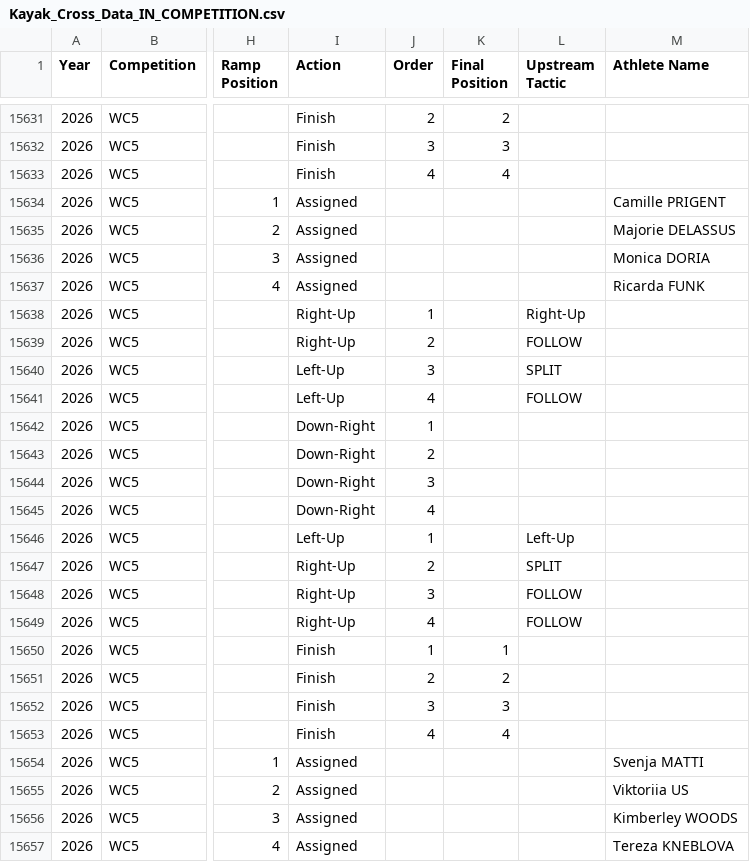
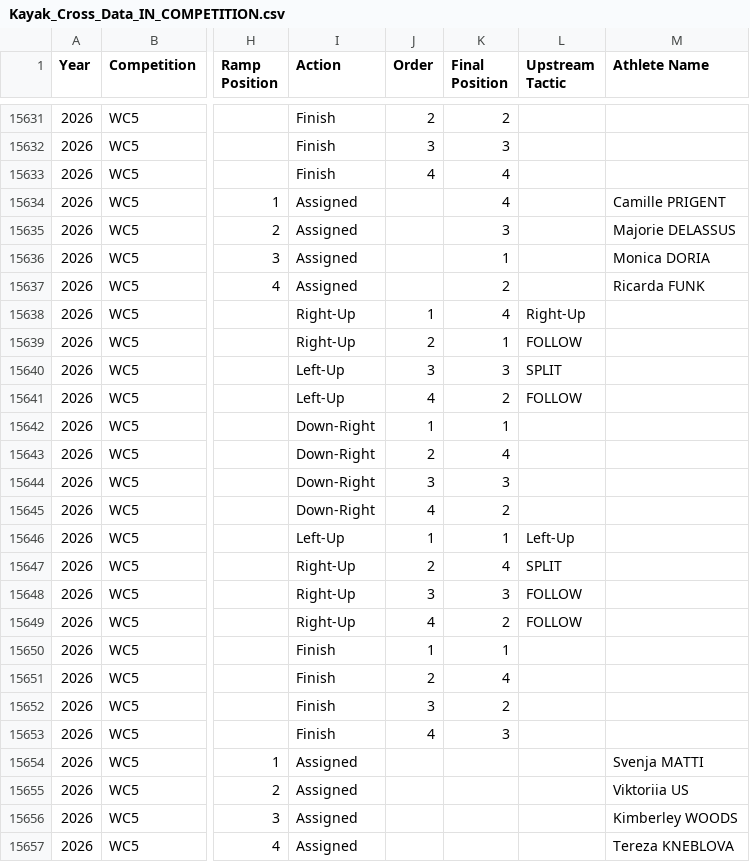
Before and after one commit to katrina-sutherland/kx_tagger, a CSV file: data/Kayak_Cross_Data_IN_COMPETITION.csv, drawn as a sheet; only a part is shown, gaps mark what is left out; the diff covers the shown part only; the diff names each change by its address in the sheet, - before the commit and + after, or states it on an @@ line.

```diff
--- a/data/Kayak_Cross_Data_IN_COMPETITION.csv
+++ b/data/Kayak_Cross_Data_IN_COMPETITION.csv
-K15634 (Final Position): (empty)
+K15634 (Final Position): 4
-K15635 (Final Position): (empty)
+K15635 (Final Position): 3
-K15636 (Final Position): (empty)
+K15636 (Final Position): 1
-K15637 (Final Position): (empty)
+K15637 (Final Position): 2
-K15638 (Final Position): (empty)
+K15638 (Final Position): 4
-K15639 (Final Position): (empty)
+K15639 (Final Position): 1
-K15640 (Final Position): (empty)
+K15640 (Final Position): 3
-K15641 (Final Position): (empty)
+K15641 (Final Position): 2
-K15642 (Final Position): (empty)
+K15642 (Final Position): 1
-K15643 (Final Position): (empty)
+K15643 (Final Position): 4
-K15644 (Final Position): (empty)
+K15644 (Final Position): 3
-K15645 (Final Position): (empty)
+K15645 (Final Position): 2
-K15646 (Final Position): (empty)
+K15646 (Final Position): 1
-K15647 (Final Position): (empty)
+K15647 (Final Position): 4
-K15648 (Final Position): (empty)
+K15648 (Final Position): 3
-K15649 (Final Position): (empty)
+K15649 (Final Position): 2
-K15651 (Final Position): 2
+K15651 (Final Position): 4
-K15652 (Final Position): 3
+K15652 (Final Position): 2
-K15653 (Final Position): 4
+K15653 (Final Position): 3
```
Also changed, not shown: 10 added rows and 14 edited cells elsewhere in this file.
